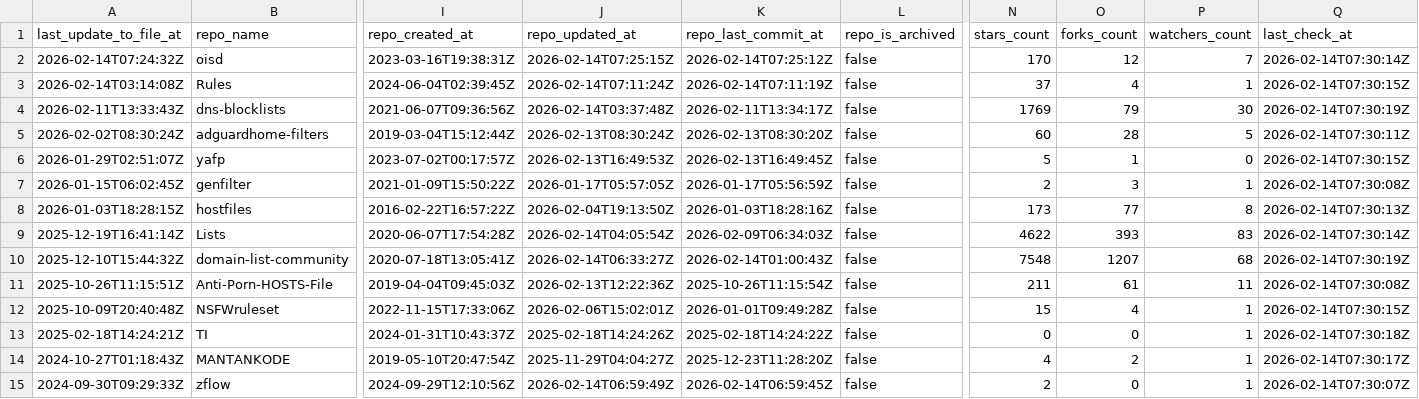
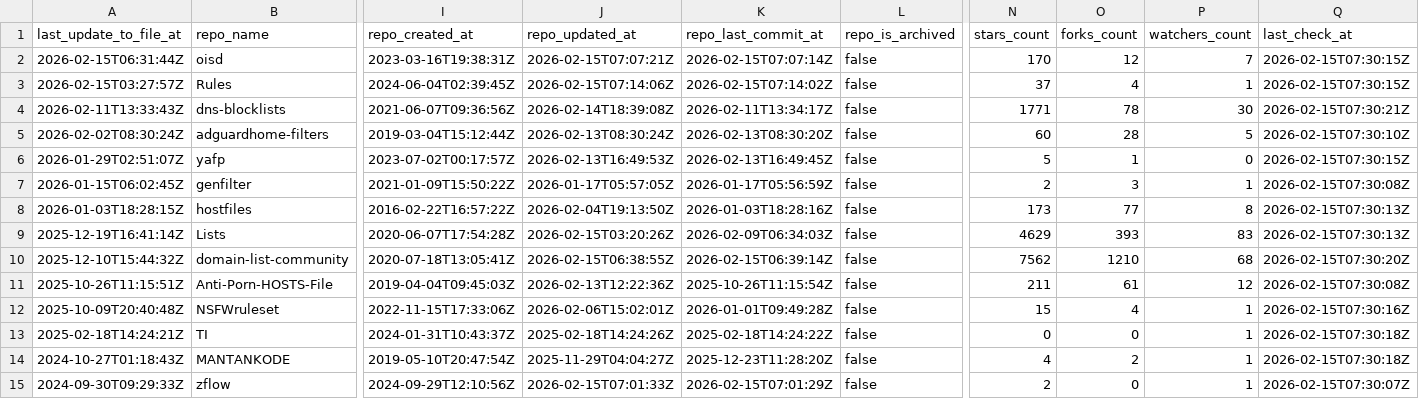
Before and after one commit to omkar861856/porn-domains, a CSV file: blacklist/bl-sources.csv, drawn as a sheet; only a part is shown, gaps mark what is left out; the diff covers the shown part only; the diff names each change by its address in the sheet, - before the commit and + after, or states it on an @@ line.

Commit message:
[AUTO] Rebuild CSV files for sources
Runtime: 00h:00m:20s

```diff
--- a/blacklist/bl-sources.csv
+++ b/blacklist/bl-sources.csv
-A2 (last_update_to_file_at): 2026-02-14T07:24:32Z
+A2 (last_update_to_file_at): 2026-02-15T06:31:44Z
-J2 (repo_updated_at): 2026-02-14T07:25:15Z
+J2 (repo_updated_at): 2026-02-15T07:07:21Z
-K2 (repo_last_commit_at): 2026-02-14T07:25:12Z
+K2 (repo_last_commit_at): 2026-02-15T07:07:14Z
-Q2 (last_check_at): 2026-02-14T07:30:14Z
+Q2 (last_check_at): 2026-02-15T07:30:15Z
-A3 (last_update_to_file_at): 2026-02-14T03:14:08Z
+A3 (last_update_to_file_at): 2026-02-15T03:27:57Z
-J3 (repo_updated_at): 2026-02-14T07:11:24Z
+J3 (repo_updated_at): 2026-02-15T07:14:06Z
-K3 (repo_last_commit_at): 2026-02-14T07:11:19Z
+K3 (repo_last_commit_at): 2026-02-15T07:14:02Z
-Q3 (last_check_at): 2026-02-14T07:30:15Z
+Q3 (last_check_at): 2026-02-15T07:30:15Z
-J4 (repo_updated_at): 2026-02-14T03:37:48Z
+J4 (repo_updated_at): 2026-02-14T18:39:08Z
-N4 (stars_count): 1769
+N4 (stars_count): 1771
-O4 (forks_count): 79
+O4 (forks_count): 78
-Q4 (last_check_at): 2026-02-14T07:30:19Z
+Q4 (last_check_at): 2026-02-15T07:30:21Z
-Q5 (last_check_at): 2026-02-14T07:30:11Z
+Q5 (last_check_at): 2026-02-15T07:30:10Z
-Q6 (last_check_at): 2026-02-14T07:30:15Z
+Q6 (last_check_at): 2026-02-15T07:30:15Z
-Q7 (last_check_at): 2026-02-14T07:30:08Z
+Q7 (last_check_at): 2026-02-15T07:30:08Z
-Q8 (last_check_at): 2026-02-14T07:30:13Z
+Q8 (last_check_at): 2026-02-15T07:30:13Z
-J9 (repo_updated_at): 2026-02-14T04:05:54Z
+J9 (repo_updated_at): 2026-02-15T03:20:26Z
-N9 (stars_count): 4622
+N9 (stars_count): 4629
-Q9 (last_check_at): 2026-02-14T07:30:14Z
+Q9 (last_check_at): 2026-02-15T07:30:13Z
-J10 (repo_updated_at): 2026-02-14T06:33:27Z
+J10 (repo_updated_at): 2026-02-15T06:38:55Z
-K10 (repo_last_commit_at): 2026-02-14T01:00:43Z
+K10 (repo_last_commit_at): 2026-02-15T06:39:14Z
-N10 (stars_count): 7548
+N10 (stars_count): 7562
-O10 (forks_count): 1207
+O10 (forks_count): 1210
-Q10 (last_check_at): 2026-02-14T07:30:19Z
+Q10 (last_check_at): 2026-02-15T07:30:20Z
-P11 (watchers_count): 11
+P11 (watchers_count): 12
-Q11 (last_check_at): 2026-02-14T07:30:08Z
+Q11 (last_check_at): 2026-02-15T07:30:08Z
-Q12 (last_check_at): 2026-02-14T07:30:15Z
+Q12 (last_check_at): 2026-02-15T07:30:16Z
-Q13 (last_check_at): 2026-02-14T07:30:18Z
+Q13 (last_check_at): 2026-02-15T07:30:18Z
-Q14 (last_check_at): 2026-02-14T07:30:17Z
+Q14 (last_check_at): 2026-02-15T07:30:18Z
-J15 (repo_updated_at): 2026-02-14T06:59:49Z
+J15 (repo_updated_at): 2026-02-15T07:01:33Z
-K15 (repo_last_commit_at): 2026-02-14T06:59:45Z
+K15 (repo_last_commit_at): 2026-02-15T07:01:29Z
-Q15 (last_check_at): 2026-02-14T07:30:07Z
+Q15 (last_check_at): 2026-02-15T07:30:07Z
```
Also changed, not shown: 30 edited cells elsewhere in this file.
